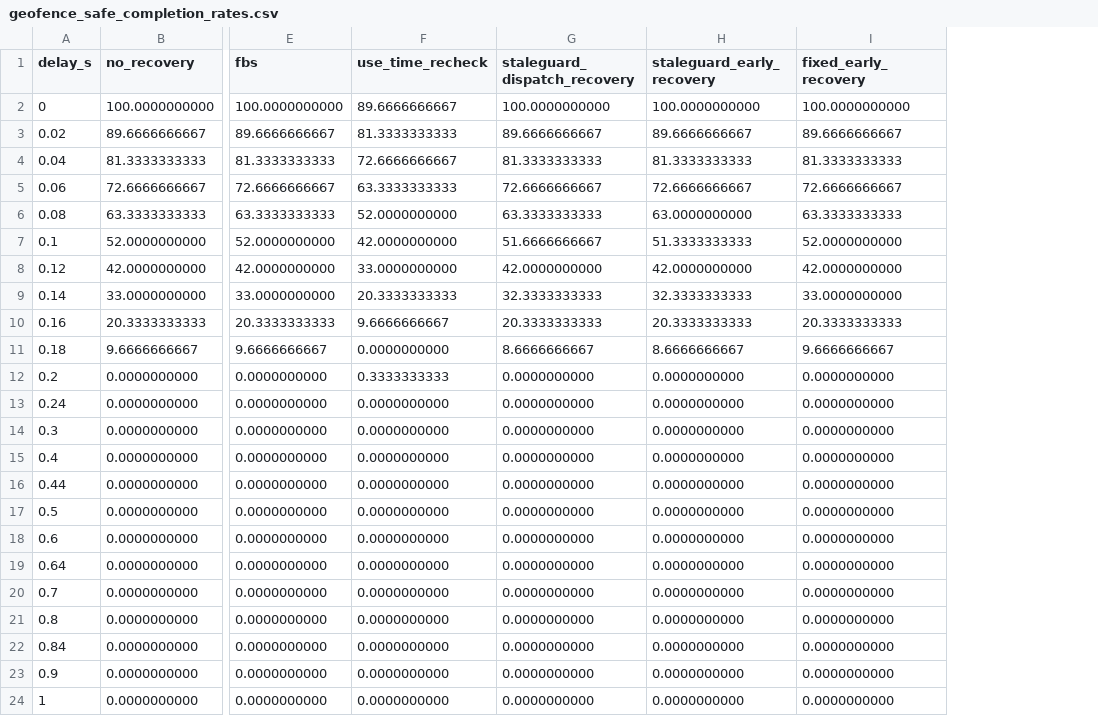
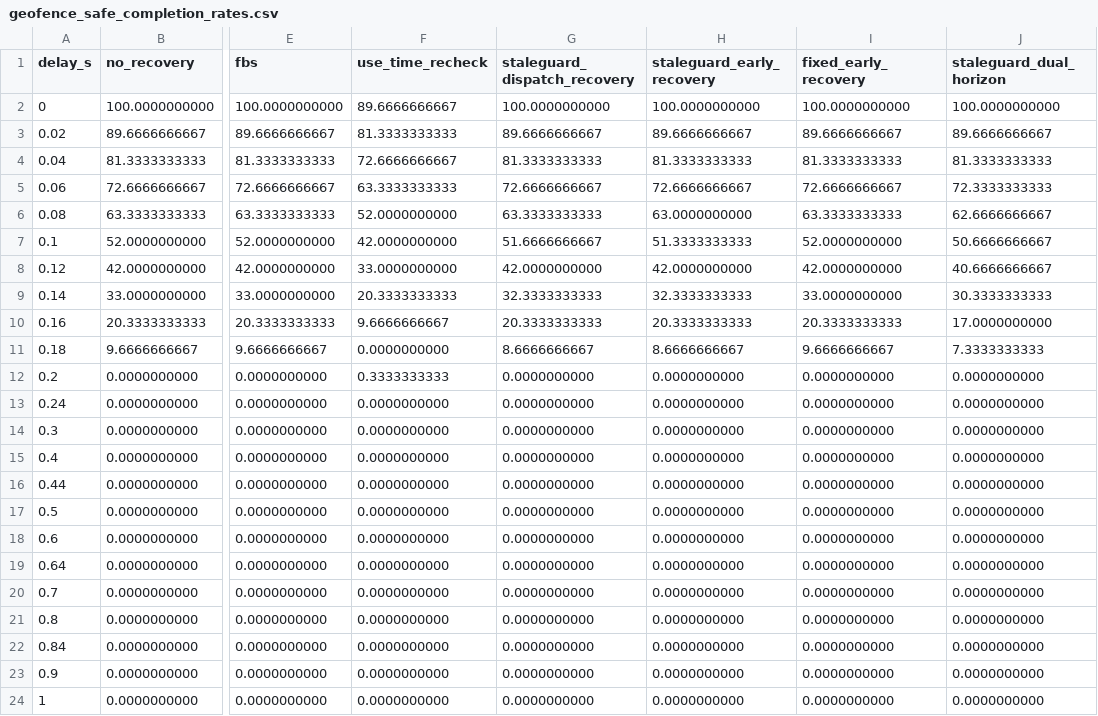
Before and after one commit to AnPatapain/StaleGuard, a CSV file: examples/staleguard/figures/figure4/geofence_safe_completion_rates.csv, drawn as a sheet; only a part is shown, gaps mark what is left out; the diff names each change by its address in the sheet, - before the commit and + after, or states it on an @@ line.

Commit message:
correct StaleGuard

```diff
--- a/examples/staleguard/figures/figure4/geofence_safe_completion_rates.csv
+++ b/examples/staleguard/figures/figure4/geofence_safe_completion_rates.csv
+column J (staleguard_dual_horizon), rows 2-24: 100.0000000000 | 89.6666666667 | 81.3333333333 | 72.3333333333 | 62.6666666667 | 50.6666666667 | 40.6666666667 | 30.3333333333 | 17.0000000000 | 7.3333333333 | 0.0000000000 | 0.0000000000 | 0.0000000000 | 0.0000000000 | 0.0000000000 | 0.0000000000 | 0.0000000000 | 0.0000000000 | 0.0000000000 | 0.0000000000 | 0.0000000000 | 0.0000000000 | 0.0000000000
```
Also changed, not shown: examples/staleguard/figures/figure4/geofence_unsafe_rates.csv, examples/staleguard/tables/results/evaluation/complete_tables_v1/table_II.csv, 35 other files.
